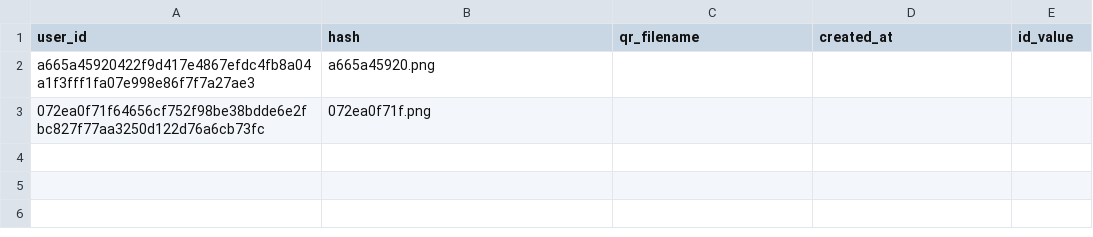
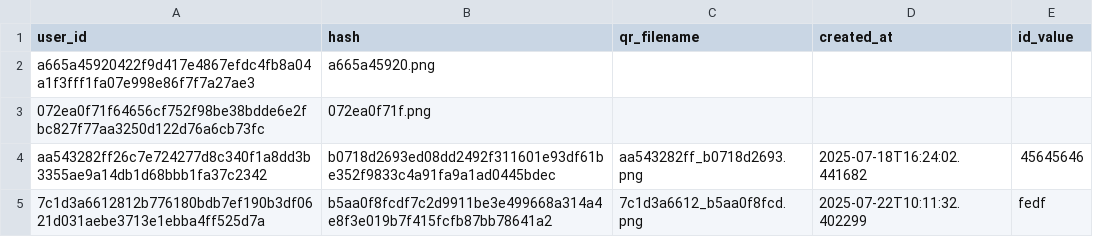
Before and after one commit to crayfr/qr_code-, a CSV file: data.csv, drawn as a sheet.

```diff
--- a/data.csv
+++ b/data.csv
@@ -3 +3,3 @@ a665a45920422f9d417e4867efdc4fb8a04a1f3fff1fa07e998e86f7f7a27ae3,a665a45920.png
 072ea0f71f64656cf752f98be38bdde6e2fbc827f77aa3250d122d76a6cb73fc,072ea0f71f.png
+aa543282ff26c7e724277d8c340f1a8dd3b3355ae9a14db1d68bbb1fa37c2342,b0718d2693ed08dd2492f311601e93df61be352f9833c4a91fa9a1ad0445bdec,aa543282ff_b0718d2693.png,2025-07-18T16:24:02.441682,45645646
+7c1d3a6612812b776180bdb7ef190b3df0621d031aebe3713e1ebba4ff525d7a,b5aa0f8fcdf7c2d9911be3e499668a314a4e8f3e019b7f415fcfb87bb78641a2,7c1d3a6612_b5aa0f8fcd.png,2025-07-22T10:11:32.402299,fedf
```
Also changed, not shown: users.csv, 4 other files.
